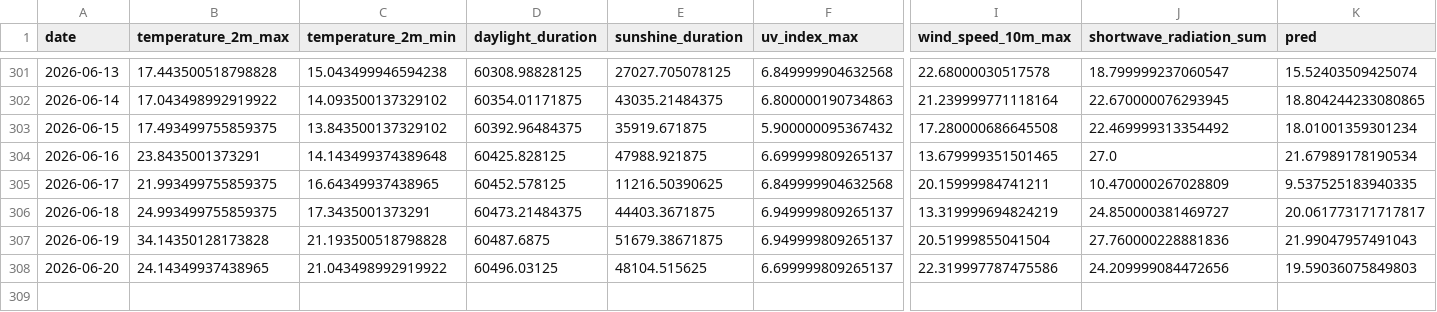
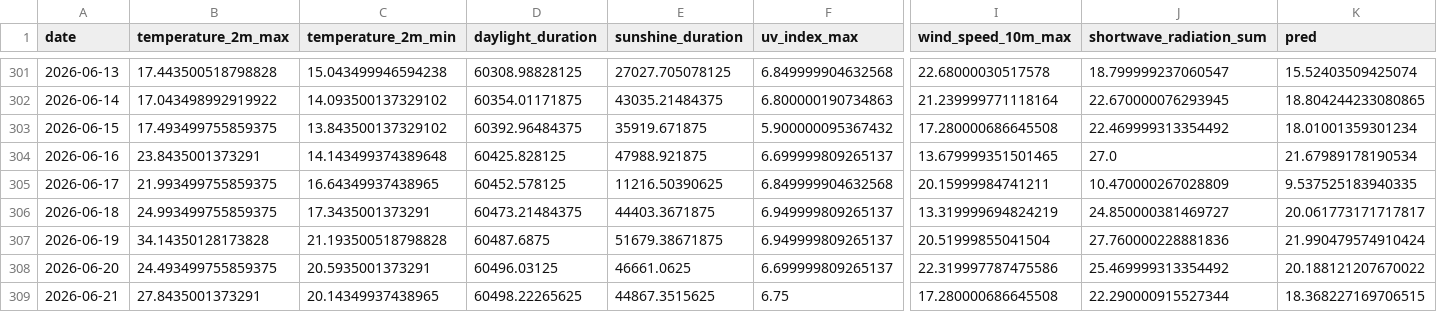
Before and after one commit to koaning/solah, a CSV file: data/merged.csv, drawn as a sheet; only a part is shown, gaps mark what is left out; rows hold the shown columns only; the diff names each change by its address in the sheet, - before the commit and + after, or states it on an @@ line.

```diff
--- a/data/merged.csv
+++ b/data/merged.csv
-K307 (pred): 21.99047957491043
+K307 (pred): 21.990479574910424
-B308 (temperature_2m_max): 24.14349937438965
+B308 (temperature_2m_max): 24.493499755859375
-C308 (temperature_2m_min): 21.043498992919922
+C308 (temperature_2m_min): 20.5935001373291
-E308 (sunshine_duration): 48104.515625
+E308 (sunshine_duration): 46661.0625
-J308 (shortwave_radiation_sum): 24.209999084472656
+J308 (shortwave_radiation_sum): 25.469999313354492
-K308 (pred): 19.59036075849803
+K308 (pred): 20.188121207670022
+row 309: 2026-06-21 | 27.8435001373291 | 20.14349937438965 | 60498.22265625 | 44867.3515625 | 6.75 | 17.280000686645508 | 22.290000915527344 | 18.368227169706515
```
Also changed, not shown: data/history.csv.
